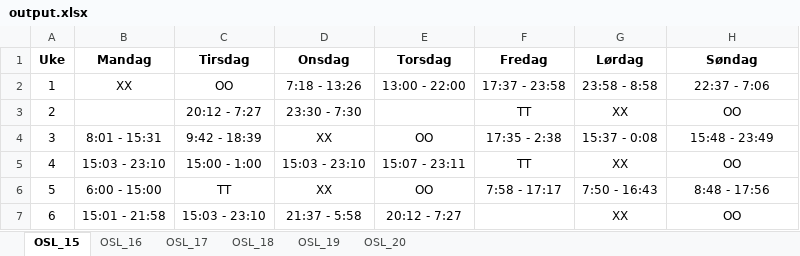
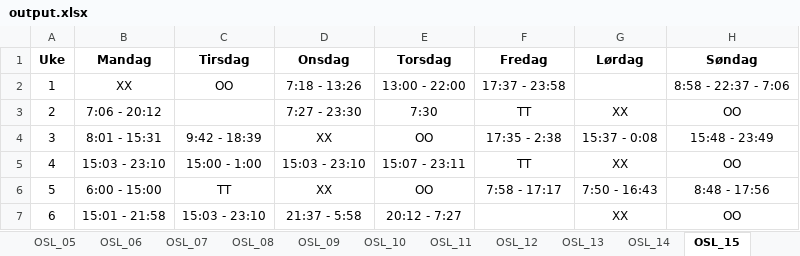
Before and after one commit to solveotto/shift_rotation_organizer, an Excel workbook: output.xlsx, sheet OSL_15, drawn as a sheet; values as stored, in another font and other column widths than the file's, no borders; conditional formats not drawn; the diff names each change by its address in the sheet, - before the commit and + after, or states it on an @@ line.

```diff
--- a/output.xlsx (sheet OSL_15)
+++ b/output.xlsx (sheet OSL_15)
+sheet tab: OSL_05
+sheet tab: OSL_06
+sheet tab: OSL_07
+sheet tab: OSL_08
+sheet tab: OSL_09
+sheet tab: OSL_10
+sheet tab: OSL_11
+sheet tab: OSL_12
+sheet tab: OSL_13
+sheet tab: OSL_14
-G2 (Lørdag): 23:58 - 8:58
+G2 (Lørdag): (empty)
-H2 (Søndag): 22:37 - 7:06
+H2 (Søndag): 8:58 - 22:37 - 7:06
-B3 (Mandag): (empty)
+B3 (Mandag): 7:06 - 20:12
-C3 (Tirsdag): 20:12 - 7:27
+C3 (Tirsdag): (empty)
-D3 (Onsdag): 23:30 - 7:30
+D3 (Onsdag): 7:27 - 23:30
-E3 (Torsdag): (empty)
+E3 (Torsdag): 7:30
```
Also changed, not shown: sheet OSL_20, other sheet tabs, 2 other files.
